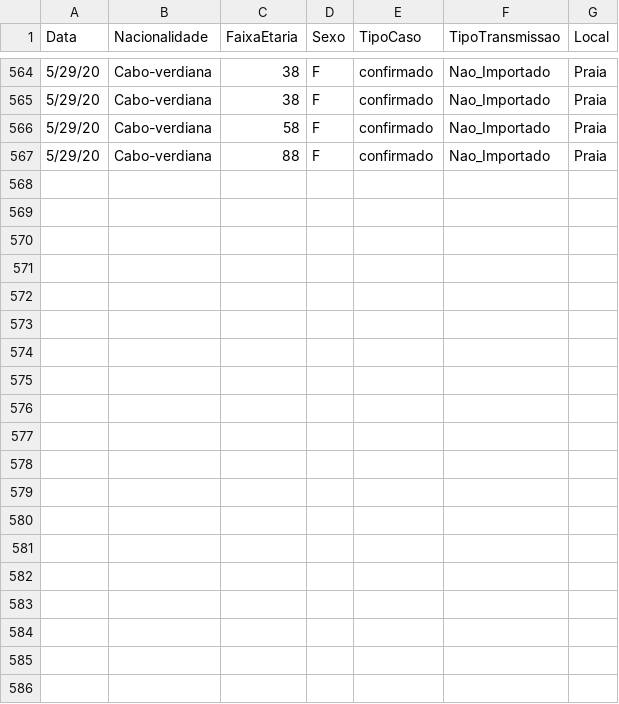
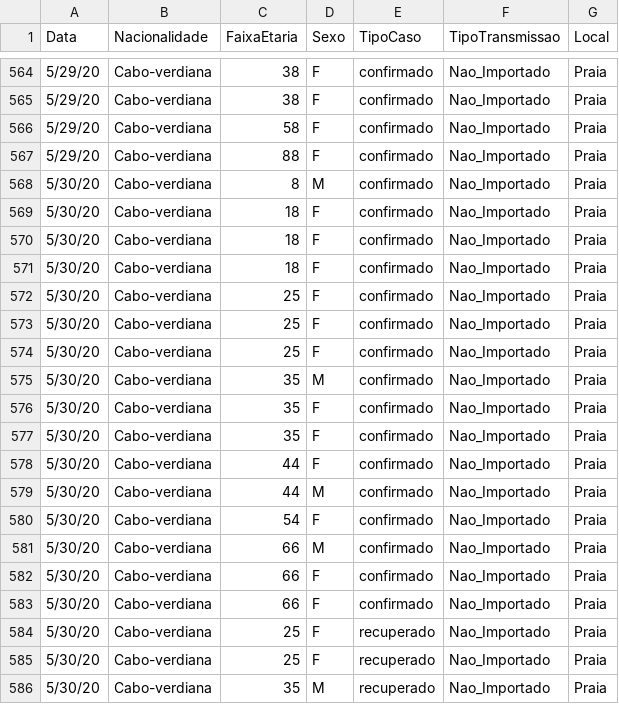
Before and after one commit to marovski/covid19cvdata, a CSV file: data-raw/csv/cvcovid19_raw.csv, drawn as a sheet; only a part is shown, gaps mark what is left out; the diff covers the shown part only; the diff names each change by its address in the sheet, - before the commit and + after, or states it on an @@ line.

Commit message:
update new data 30/05/2020

```diff
--- a/data-raw/csv/cvcovid19_raw.csv
+++ b/data-raw/csv/cvcovid19_raw.csv
+row 568: 5/30/20 | Cabo-verdiana | 8 | M | confirmado | Nao_Importado | Praia
+row 569: 5/30/20 | Cabo-verdiana | 18 | F | confirmado | Nao_Importado | Praia
+row 570: 5/30/20 | Cabo-verdiana | 18 | F | confirmado | Nao_Importado | Praia
+row 571: 5/30/20 | Cabo-verdiana | 18 | F | confirmado | Nao_Importado | Praia
+row 572: 5/30/20 | Cabo-verdiana | 25 | F | confirmado | Nao_Importado | Praia
+row 573: 5/30/20 | Cabo-verdiana | 25 | F | confirmado | Nao_Importado | Praia
+row 574: 5/30/20 | Cabo-verdiana | 25 | F | confirmado | Nao_Importado | Praia
+row 575: 5/30/20 | Cabo-verdiana | 35 | M | confirmado | Nao_Importado | Praia
+row 576: 5/30/20 | Cabo-verdiana | 35 | F | confirmado | Nao_Importado | Praia
+row 577: 5/30/20 | Cabo-verdiana | 35 | F | confirmado | Nao_Importado | Praia
+row 578: 5/30/20 | Cabo-verdiana | 44 | F | confirmado | Nao_Importado | Praia
+row 579: 5/30/20 | Cabo-verdiana | 44 | M | confirmado | Nao_Importado | Praia
+row 580: 5/30/20 | Cabo-verdiana | 54 | F | confirmado | Nao_Importado | Praia
+row 581: 5/30/20 | Cabo-verdiana | 66 | M | confirmado | Nao_Importado | Praia
+row 582: 5/30/20 | Cabo-verdiana | 66 | F | confirmado | Nao_Importado | Praia
+row 583: 5/30/20 | Cabo-verdiana | 66 | F | confirmado | Nao_Importado | Praia
+row 584: 5/30/20 | Cabo-verdiana | 25 | F | recuperado | Nao_Importado | Praia
+row 585: 5/30/20 | Cabo-verdiana | 25 | F | recuperado | Nao_Importado | Praia
+row 586: 5/30/20 | Cabo-verdiana | 35 | M | recuperado | Nao_Importado | Praia
```
Also changed, not shown: 9 added rows elsewhere in this file.
